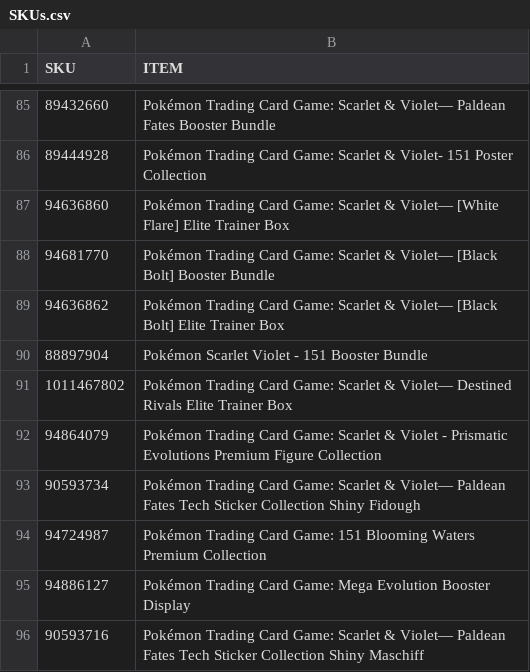
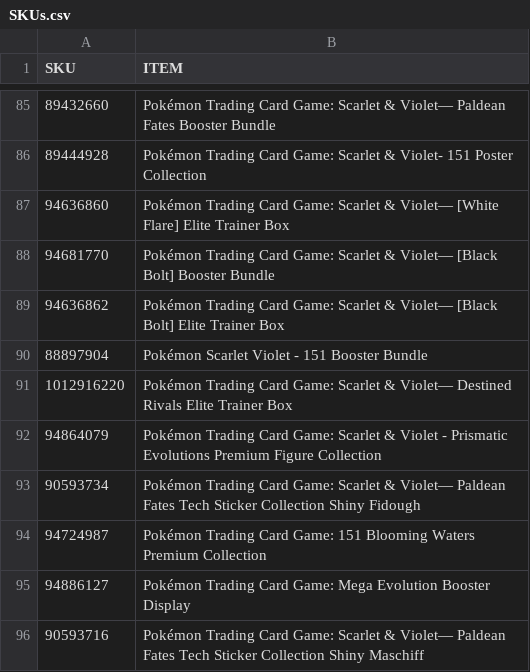
Before and after one commit to shigeosapsycho/multitool, a CSV file: SKUs.csv, drawn as a sheet; only a part is shown, gaps mark what is left out.

Commit message:
Update SKU for Destined Rivals Elite Trainer Box

```diff
--- a/SKUs.csv
+++ b/SKUs.csv
@@ -90,3 +90,3 @@ SKU,ITEM
 88897904,Pokémon Scarlet Violet - 151 Booster Bundle
-1011467802,Pokémon Trading Card Game: Scarlet & Violet— Destined Rivals Elite Trainer Box
+1012916220,Pokémon Trading Card Game: Scarlet & Violet— Destined Rivals Elite Trainer Box
 94864079,Pokémon Trading Card Game: Scarlet & Violet - Prismatic Evolutions Premium Figure Collection
```
